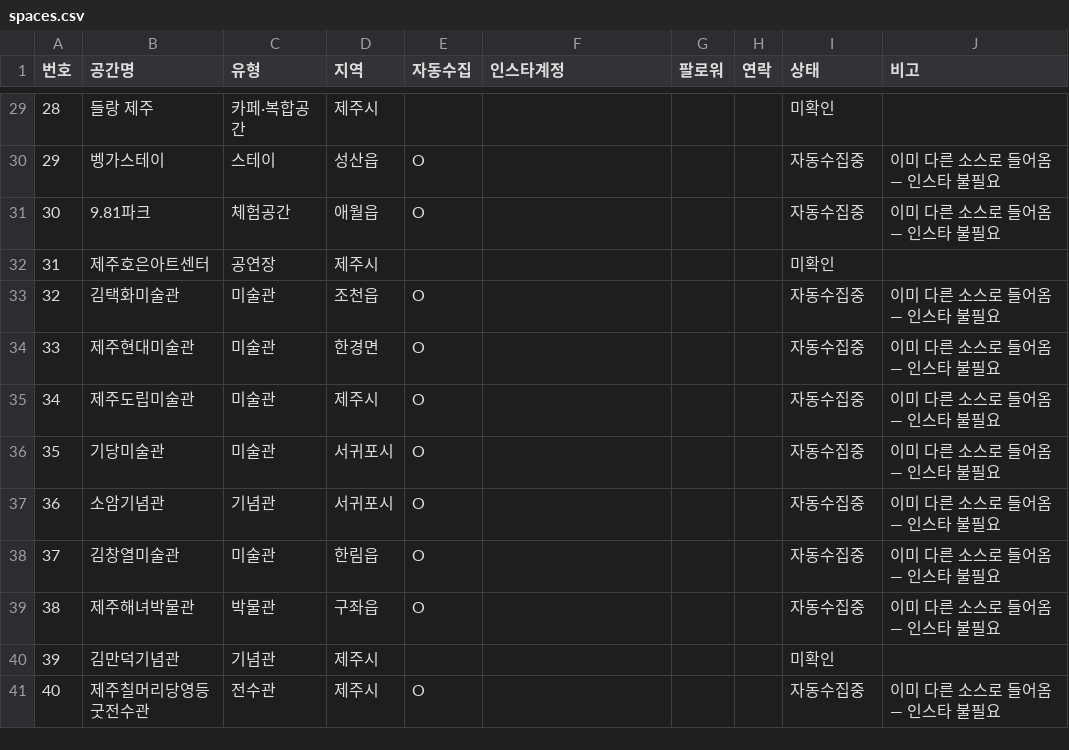
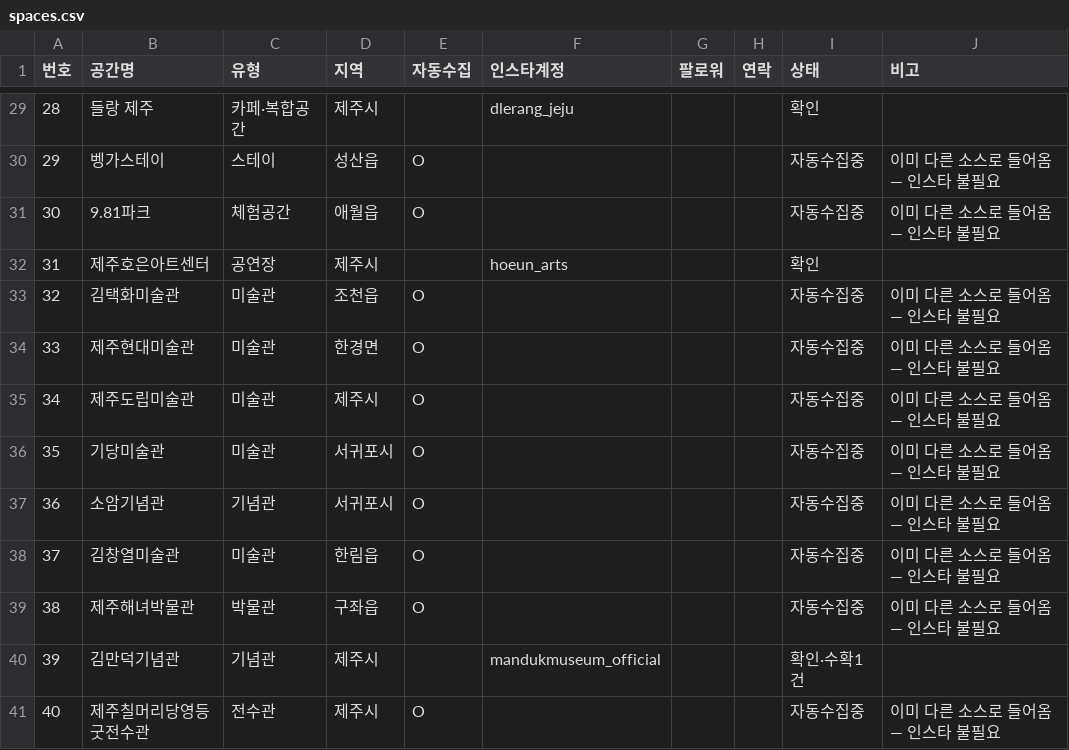
Before and after one commit to oessol-jeju/jeju-events, a CSV file: spaces.csv, drawn as a sheet; only a part is shown, gaps mark what is left out; the diff covers the shown part only.

```diff
--- a/spaces.csv
+++ b/spaces.csv
@@ -29,5 +29,5 @@
-28,들랑 제주,카페·복합공간,제주시,,,,,미확인,
+28,들랑 제주,카페·복합공간,제주시,,dlerang_jeju,,,확인,
 29,벵가스테이,스테이,성산읍,O,,,,자동수집중,이미 다른 소스로 들어옴 — 인스타 불필요
 30,9.81파크,체험공간,애월읍,O,,,,자동수집중,이미 다른 소스로 들어옴 — 인스타 불필요
-31,제주호은아트센터,공연장,제주시,,,,,미확인,
+31,제주호은아트센터,공연장,제주시,,hoeun_arts,,,확인,
 32,김택화미술관,미술관,조천읍,O,,,,자동수집중,이미 다른 소스로 들어옴 — 인스타 불필요
@@ -39,3 +39,3 @@
 38,제주해녀박물관,박물관,구좌읍,O,,,,자동수집중,이미 다른 소스로 들어옴 — 인스타 불필요
-39,김만덕기념관,기념관,제주시,,,,,미확인,
+39,김만덕기념관,기념관,제주시,,mandukmuseum_official,,,확인·수확1건,
 40,제주칠머리당영등굿전수관,전수관,제주시,O,,,,자동수집중,이미 다른 소스로 들어옴 — 인스타 불필요
```
Also changed, not shown: 29 edited cells elsewhere in this file, manual.csv, 1 other file.
